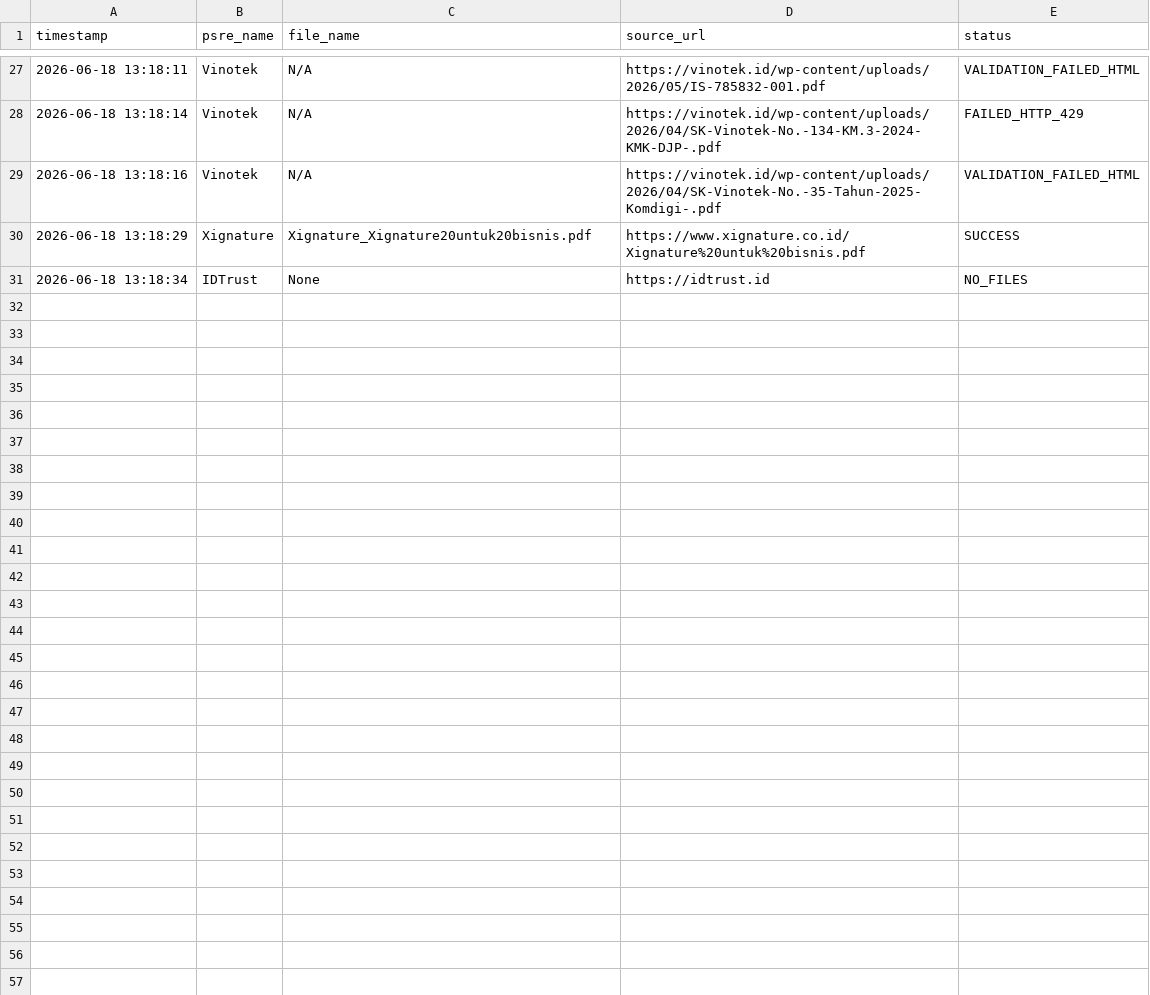
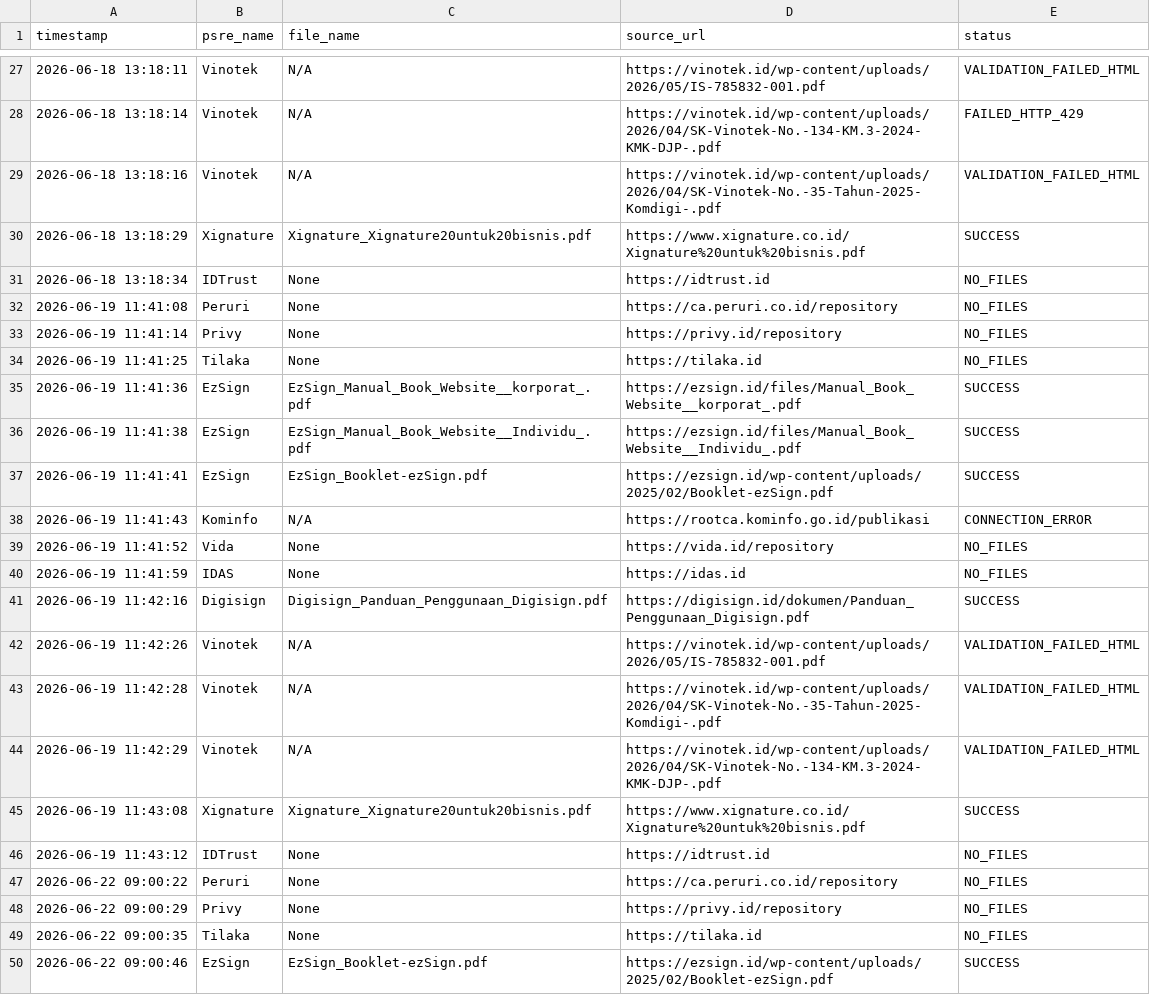
Before and after one commit to annisaindahcahyani/ez-sign-analytics, a CSV file: ezsign-engine/data/staging/intel_dataset.csv, drawn as a sheet; only a part is shown, gaps mark what is left out; the diff covers the shown part only; the diff names each change by its address in the sheet, - before the commit and + after, or states it on an @@ line.

Commit message:
feat: implement dynamic date validation and system architecture for EzSign Analytics

```diff
--- a/ezsign-engine/data/staging/intel_dataset.csv
+++ b/ezsign-engine/data/staging/intel_dataset.csv
+row 32: 2026-06-19 11:41:08 | Peruri | None | https://ca.peruri.co.id/repository | NO_FILES
+row 33: 2026-06-19 11:41:14 | Privy | None | https://privy.id/repository | NO_FILES
+row 34: 2026-06-19 11:41:25 | Tilaka | None | https://tilaka.id | NO_FILES
+row 35: 2026-06-19 11:41:36 | EzSign | EzSign_Manual_Book_Website__korporat_.pdf | https://ezsign.id/files/Manual_Book_Website__korporat_.pdf | SUCCESS
+row 36: 2026-06-19 11:41:38 | EzSign | EzSign_Manual_Book_Website__Individu_.pdf | https://ezsign.id/files/Manual_Book_Website__Individu_.pdf | SUCCESS
+row 37: 2026-06-19 11:41:41 | EzSign | EzSign_Booklet-ezSign.pdf | https://ezsign.id/wp-content/uploads/2025/02/Booklet-ezSign.pdf | SUCCESS
+row 38: 2026-06-19 11:41:43 | Kominfo | N/A | https://rootca.kominfo.go.id/publikasi | CONNECTION_ERROR
+row 39: 2026-06-19 11:41:52 | Vida | None | https://vida.id/repository | NO_FILES
+row 40: 2026-06-19 11:41:59 | IDAS | None | https://idas.id | NO_FILES
+row 41: 2026-06-19 11:42:16 | Digisign | Digisign_Panduan_Penggunaan_Digisign.pdf | https://digisign.id/dokumen/Panduan_Penggunaan_Digisign.pdf | SUCCESS
+row 42: 2026-06-19 11:42:26 | Vinotek | N/A | https://vinotek.id/wp-content/uploads/2026/05/IS-785832-001.pdf | VALIDATION_FAILED_HTML
+row 43: 2026-06-19 11:42:28 | Vinotek | N/A | https://vinotek.id/wp-content/uploads/2026/04/SK-Vinotek-No.-35-Tahun-2025-Komdigi-.pdf | VALIDATION_FAILED_HTML
+row 44: 2026-06-19 11:42:29 | Vinotek | N/A | https://vinotek.id/wp-content/uploads/2026/04/SK-Vinotek-No.-134-KM.3-2024-KMK-DJP-.pdf | VALIDATION_FAILED_HTML
+row 45: 2026-06-19 11:43:08 | Xignature | Xignature_Xignature20untuk20bisnis.pdf | https://www.xignature.co.id/Xignature%20untuk%20bisnis.pdf | SUCCESS
+row 46: 2026-06-19 11:43:12 | IDTrust | None | https://idtrust.id | NO_FILES
+row 47: 2026-06-22 09:00:22 | Peruri | None | https://ca.peruri.co.id/repository | NO_FILES
+row 48: 2026-06-22 09:00:29 | Privy | None | https://privy.id/repository | NO_FILES
+row 49: 2026-06-22 09:00:35 | Tilaka | None | https://tilaka.id | NO_FILES
+row 50: 2026-06-22 09:00:46 | EzSign | EzSign_Booklet-ezSign.pdf | https://ezsign.id/wp-content/uploads/2025/02/Booklet-ezSign.pdf | SUCCESS
```
Also changed, not shown: 11 added rows elsewhere in this file, 2 other files.
